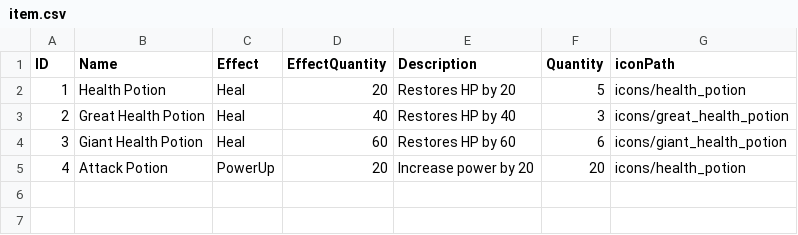
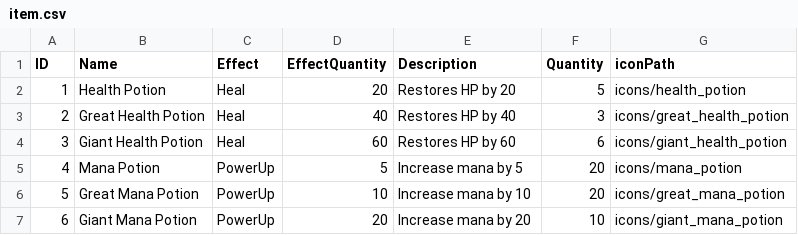
Before and after one commit to Zeki-Sharp/Backpack, a CSV file: Assets/Resources/item.csv, drawn as a sheet.

```diff
--- a/Assets/Resources/item.csv
+++ b/Assets/Resources/item.csv
@@ -4,2 +4,4 @@ ID,Name,Effect,EffectQuantity,Description ,Quantity,iconPath
 3,Giant Health Potion,Heal,60,Restores HP by 60,6,icons/giant_health_potion
-4,Attack Potion,PowerUp,20,Increase power by 20,20,icons/health_potion
+4,Mana Potion,PowerUp,5,Increase mana by 5,20,icons/mana_potion
+5,Great Mana Potion,PowerUp,10,Increase mana by 10,20,icons/great_mana_potion
+6,Giant Mana Potion,PowerUp,20,Increase mana by 20,10,icons/giant_mana_potion
```
Also changed, not shown: 16 other files.
